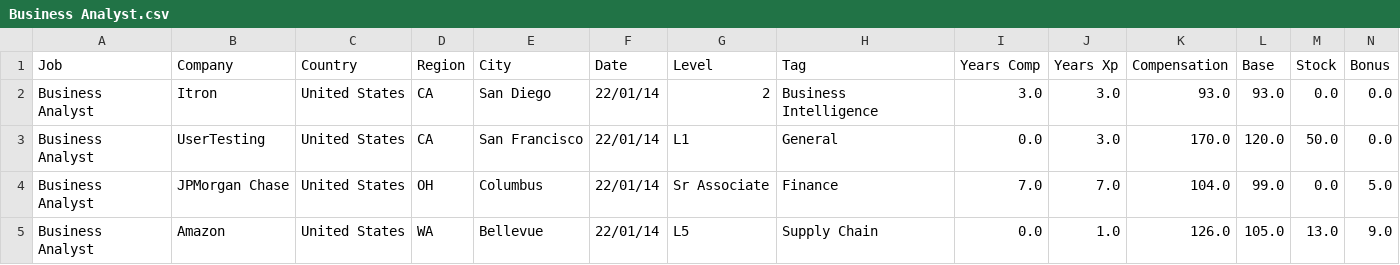
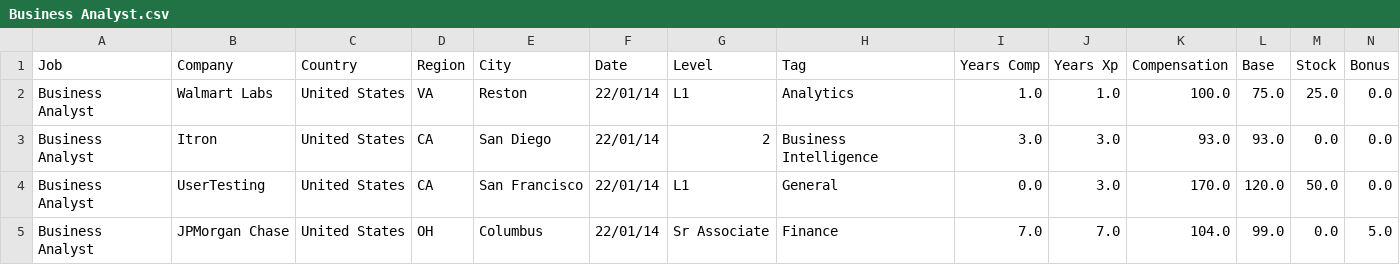
Before and after one commit to afruoy/scraper-levels.fyi, a CSV file: db/Business Analyst.csv, drawn as a sheet; only a part is shown; the shorter side is filled out with more unchanged rows; rows hold the shown columns only; the diff names each change by its address in the sheet, - before the commit and + after, or states it on an @@ line.

```diff
--- a/db/Business Analyst.csv
+++ b/db/Business Analyst.csv
+row 2: Business Analyst | Walmart Labs | United States | VA | Reston | 22/01/14 | L1 | Analytics | 1.0 | 1.0 | 100.0 | 75.0 | 25.0 | 0.0
```
Also changed, not shown: db/Data Scientist.csv, db/Management Consultant.csv, 5 other files.
